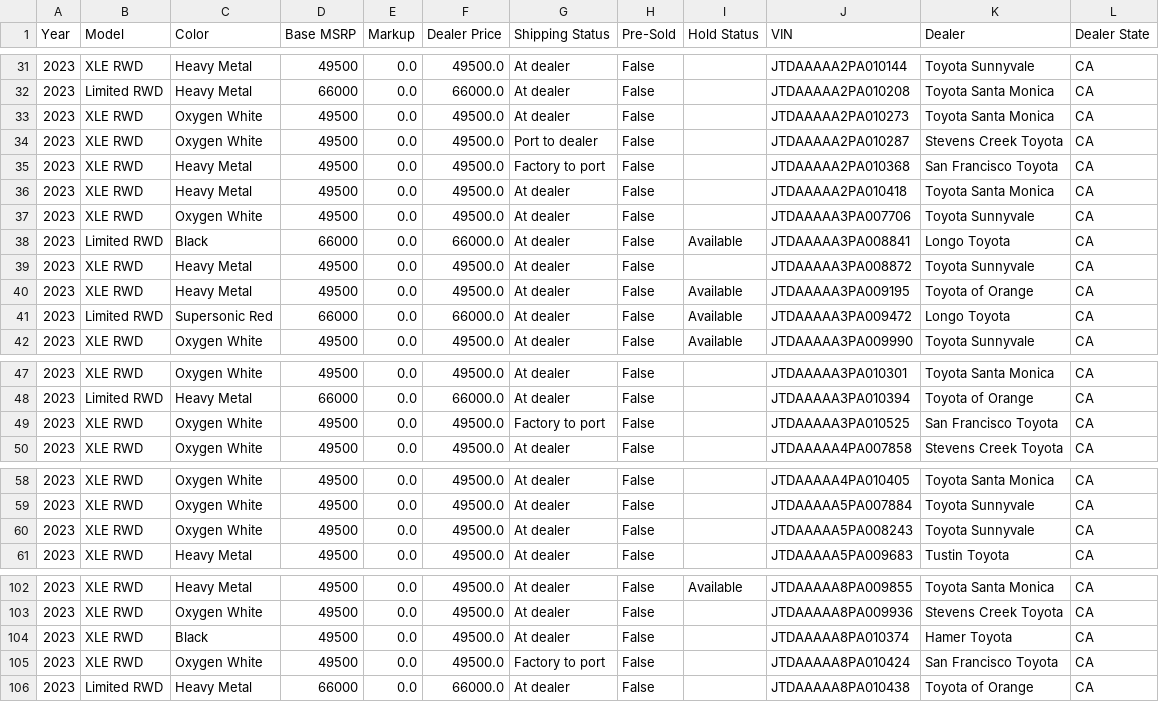
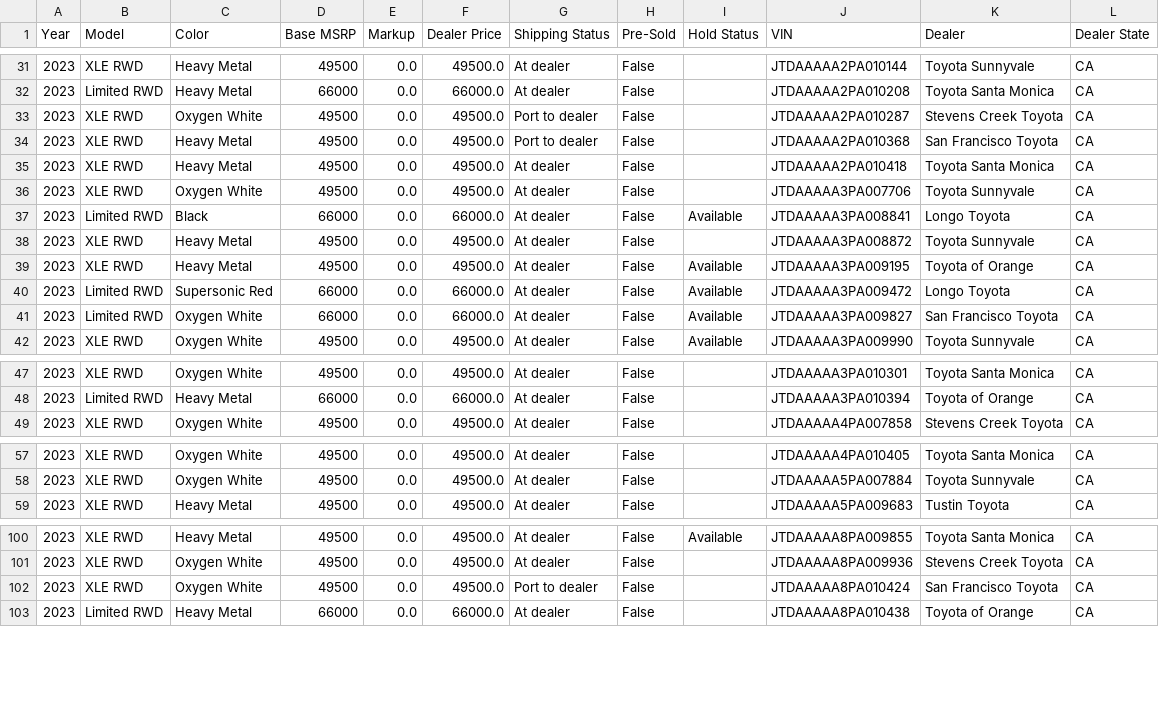
Before and after one commit to yowzar/yotagrabber, a CSV file: output/mirai.csv, drawn as a sheet; only a part is shown, gaps mark what is left out; the diff covers the shown part only.

```diff
--- a/output/mirai.csv
+++ b/output/mirai.csv
@@ -32,5 +32,4 @@ Year,Model,Color,Base MSRP,Markup,Dealer Price,Shipping Status,Pre-Sold,Hold Sta
 2023,Limited RWD,Heavy Metal,66000,0.0,66000.0,At dealer,False,,JTDAAAAA2PA010208,Toyota Santa Monica,CA
-2023,XLE RWD,Oxygen White,49500,0.0,49500.0,At dealer,False,,JTDAAAAA2PA010273,Toyota Santa Monica,CA
 2023,XLE RWD,Oxygen White,49500,0.0,49500.0,Port to dealer,False,,JTDAAAAA2PA010287,Stevens Creek Toyota,CA
-2023,XLE RWD,Heavy Metal,49500,0.0,49500.0,Factory to port,False,,JTDAAAAA2PA010368,San Francisco Toyota,CA
+2023,XLE RWD,Heavy Metal,49500,0.0,49500.0,Port to dealer,False,,JTDAAAAA2PA010368,San Francisco Toyota,CA
 2023,XLE RWD,Heavy Metal,49500,0.0,49500.0,At dealer,False,,JTDAAAAA2PA010418,Toyota Santa Monica,CA
@@ -41,2 +40,3 @@ Year,Model,Color,Base MSRP,Markup,Dealer Price,Shipping Status,Pre-Sold,Hold Sta
 2023,Limited RWD,Supersonic Red,66000,0.0,66000.0,At dealer,False,Available,JTDAAAAA3PA009472,Longo Toyota,CA
+2023,Limited RWD,Oxygen White,66000,0.0,66000.0,At dealer,False,Available,JTDAAAAA3PA009827,San Francisco Toyota,CA
 2023,XLE RWD,Oxygen White,49500,0.0,49500.0,At dealer,False,Available,JTDAAAAA3PA009990,Toyota Sunnyvale,CA
@@ -48,3 +48,2 @@ Year,Model,Color,Base MSRP,Markup,Dealer Price,Shipping Status,Pre-Sold,Hold Sta
 2023,Limited RWD,Heavy Metal,66000,0.0,66000.0,At dealer,False,,JTDAAAAA3PA010394,Toyota of Orange,CA
-2023,XLE RWD,Oxygen White,49500,0.0,49500.0,Factory to port,False,,JTDAAAAA3PA010525,San Francisco Toyota,CA
 2023,XLE RWD,Oxygen White,49500,0.0,49500.0,At dealer,False,,JTDAAAAA4PA007858,Stevens Creek Toyota,CA
@@ -59,3 +58,2 @@ Year,Model,Color,Base MSRP,Markup,Dealer Price,Shipping Status,Pre-Sold,Hold Sta
 2023,XLE RWD,Oxygen White,49500,0.0,49500.0,At dealer,False,,JTDAAAAA5PA007884,Toyota Sunnyvale,CA
-2023,XLE RWD,Oxygen White,49500,0.0,49500.0,At dealer,False,,JTDAAAAA5PA008243,Toyota Sunnyvale,CA
 2023,XLE RWD,Heavy Metal,49500,0.0,49500.0,At dealer,False,,JTDAAAAA5PA009683,Tustin Toyota,CA
@@ -103,4 +101,3 @@ Year,Model,Color,Base MSRP,Markup,Dealer Price,Shipping Status,Pre-Sold,Hold Sta
 2023,XLE RWD,Oxygen White,49500,0.0,49500.0,At dealer,False,,JTDAAAAA8PA009936,Stevens Creek Toyota,CA
-2023,XLE RWD,Black,49500,0.0,49500.0,At dealer,False,,JTDAAAAA8PA010374,Hamer Toyota,CA
-2023,XLE RWD,Oxygen White,49500,0.0,49500.0,Factory to port,False,,JTDAAAAA8PA010424,San Francisco Toyota,CA
+2023,XLE RWD,Oxygen White,49500,0.0,49500.0,Port to dealer,False,,JTDAAAAA8PA010424,San Francisco Toyota,CA
 2023,Limited RWD,Heavy Metal,66000,0.0,66000.0,At dealer,False,,JTDAAAAA8PA010438,Toyota of Orange,CA
```
Also changed, not shown: 6 edited cells elsewhere in this file, output/86.csv, output/grcorolla.csv, 43 other files.
